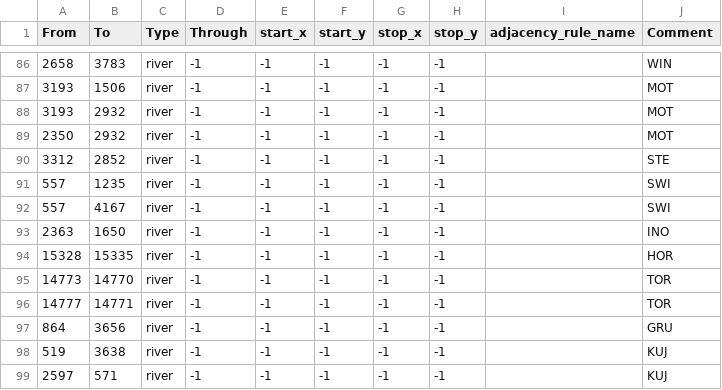
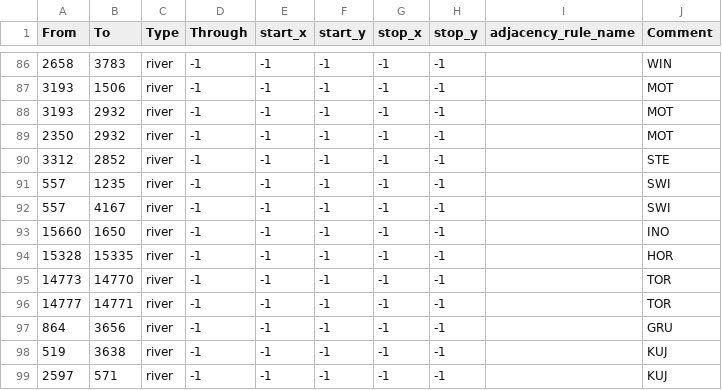
Before and after one commit to Yemven/thelastdaysofpoland, a CSV file: map/adjacencies.csv, drawn as a sheet; only a part is shown, gaps mark what is left out.

```diff
--- a/map/adjacencies.csv
+++ b/map/adjacencies.csv
@@ -92,3 +92,3 @@ From;To;Type;Through;start_x;start_y;stop_x;stop_y;adjacency_rule_name;Comment
 557;4167;river;-1;-1;-1;-1;-1;;SWI
-2363;1650;river;-1;-1;-1;-1;-1;;INO
+15660;1650;river;-1;-1;-1;-1;-1;;INO
 15328;15335;river;-1;-1;-1;-1;-1;;HOR
```
Also changed, not shown: 7 other files.
